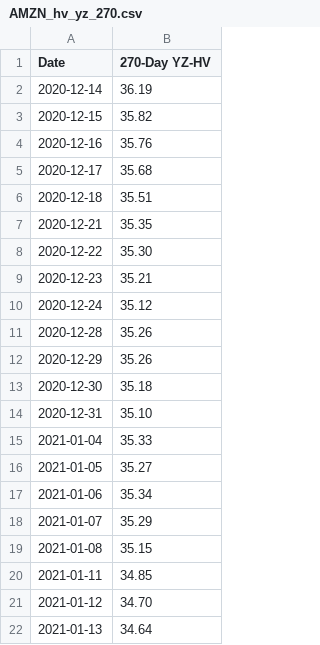
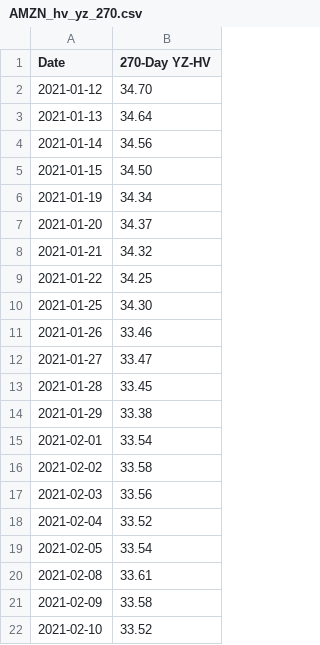
Before and after one commit to gabi20-1k9j0y7/IA-TRADER, a CSV file: data/master/AMZN_hv_yz_270.csv, drawn as a sheet; only a part is shown; the shorter side is filled out with more unchanged rows; the diff covers the shown part only.

```diff
--- a/data/master/AMZN_hv_yz_270.csv
+++ b/data/master/AMZN_hv_yz_270.csv
@@ -1,21 +1,2 @@
 Date,270-Day YZ-HV
-2020-12-14,36.19
-2020-12-15,35.82
-2020-12-16,35.76
-2020-12-17,35.68
-2020-12-18,35.51
-2020-12-21,35.35
-2020-12-22,35.30
-2020-12-23,35.21
-2020-12-24,35.12
-2020-12-28,35.26
-2020-12-29,35.26
-2020-12-30,35.18
-2020-12-31,35.10
-2021-01-04,35.33
-2021-01-05,35.27
-2021-01-06,35.34
-2021-01-07,35.29
-2021-01-08,35.15
-2021-01-11,34.85
 2021-01-12,34.70
```
Also changed, not shown: 19 added rows elsewhere in this file, data/master/AMZN_hv_yz_30.csv, data/master/AMZN_iv_mean_30.csv, 6 other files.
